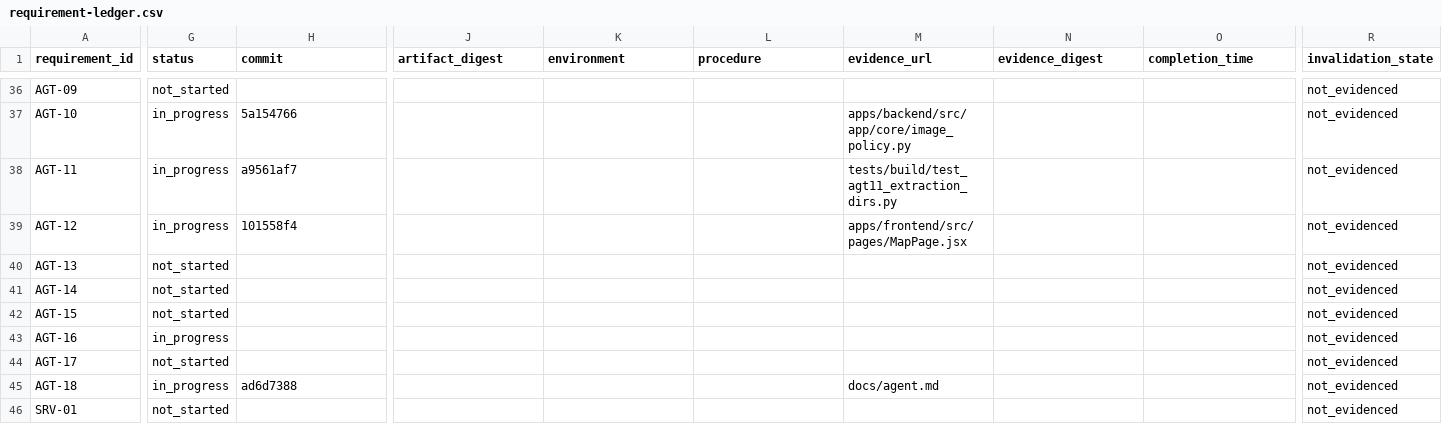
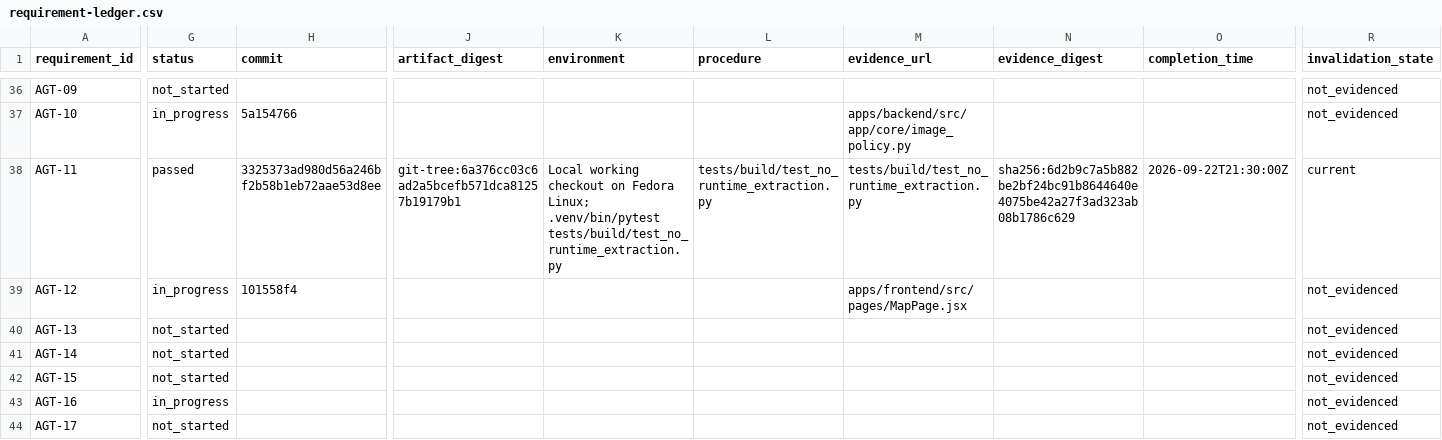
Before and after one commit to BlkLeg/CircuitBreaker, a CSV file: specs/1.0.0/release-control/requirement-ledger.csv, drawn as a sheet; only a part is shown, gaps mark what is left out; the shorter side is filled out with more unchanged rows; the diff covers the shown part only; the diff names each change by its address in the sheet, - before the commit and + after, or states it on an @@ line.

```diff
--- a/specs/1.0.0/release-control/requirement-ledger.csv
+++ b/specs/1.0.0/release-control/requirement-ledger.csv
-G38 (status): in_progress
+G38 (status): passed
-H38 (commit): a9561af7
+H38 (commit): 3325373ad980d56a246bf2b58b1eb72aae53d8ee
-J38 (artifact_digest): (empty)
+J38 (artifact_digest): git-tree:6a376cc03c6ad2a5bcefb571dca81257b19179b1
-K38 (environment): (empty)
+K38 (environment): Local working checkout on Fedora Linux; .venv/bin/pytest tests/build/test_no_runtime_extraction.py
-L38 (procedure): (empty)
+L38 (procedure): tests/build/test_no_runtime_extraction.py
-M38 (evidence_url): tests/build/test_agt11_extraction_dirs.py
+M38 (evidence_url): tests/build/test_no_runtime_extraction.py
-N38 (evidence_digest): (empty)
+N38 (evidence_digest): sha256:6d2b9c7a5b882be2bf24bc91b8644640e4075be42a27f3ad323ab08b1786c629
-O38 (completion_time): (empty)
+O38 (completion_time): 2026-09-22T21:30:00Z
-R38 (invalidation_state): not_evidenced
+R38 (invalidation_state): current
```
Also changed, not shown: 1 edited cell elsewhere in this file, 17 other files.
